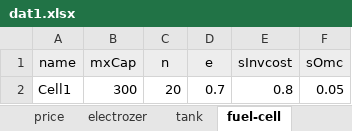
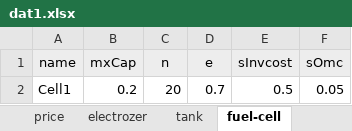
Before and after one commit to marek-iiasa/yayue, an Excel workbook: models/matouqin/Data/dat1.xlsx, sheet fuel-cell, drawn as a sheet; values as stored, in another font and other column widths than the file's, no borders; the diff names each change by its address in the sheet, - before the commit and + after, or states it on an @@ line.

```diff
--- a/models/matouqin/Data/dat1.xlsx (sheet fuel-cell)
+++ b/models/matouqin/Data/dat1.xlsx (sheet fuel-cell)
-B2 (mxCap): 300
+B2 (mxCap): 0.2
-E2 (sInvcost): 0.8
+E2 (sInvcost): 0.5
```
Also changed, not shown: sheet time, formulas that keep their value, 1 other file.
